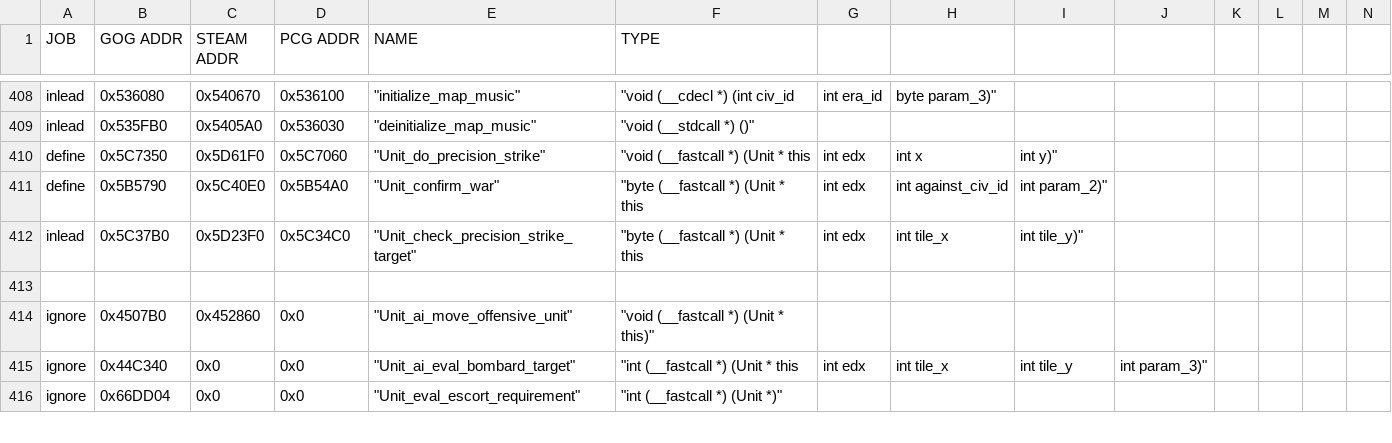
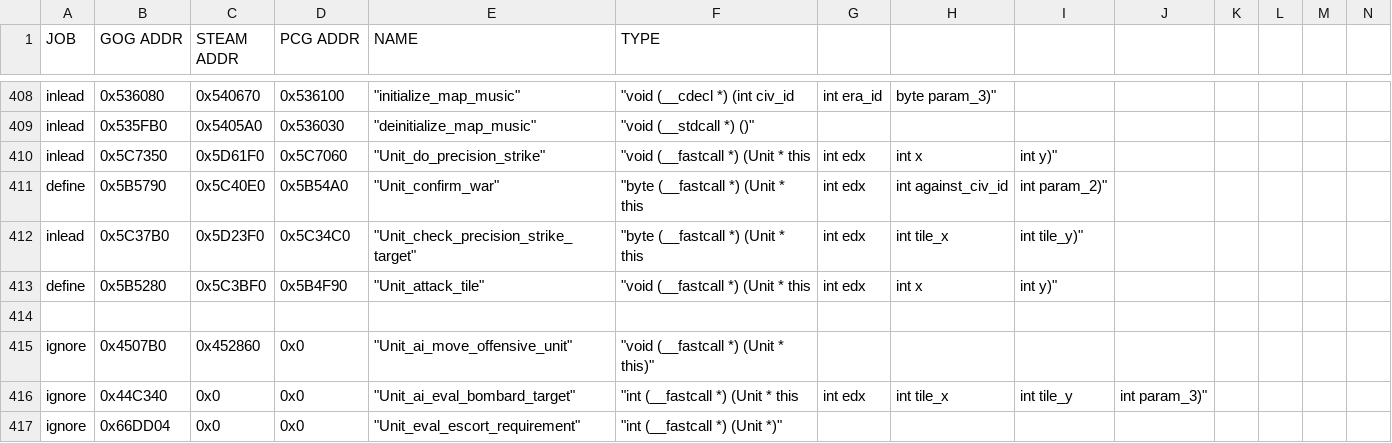
Before and after one commit to maxpetul/C3X, a CSV file: civ_prog_objects.csv, drawn as a sheet; only a part is shown, gaps mark what is left out; rows hold the shown columns only; the diff names each change by its address in the sheet, - before the commit and + after, or states it on an @@ line.

Commit message:
Patch Unit::do_precision_strike to do attacks against tile improvements when appropriate

```diff
--- a/civ_prog_objects.csv
+++ b/civ_prog_objects.csv
-A410 (JOB): define
+A410 (JOB): inlead
+row 413: define | 0x5B5280 | 0x5C3BF0 | 0x5B4F90 | "Unit_attack_tile" | "void (__fastcall *) (Unit * this | int edx | int x | int y)"
```
Also changed, not shown: 1 other file.
